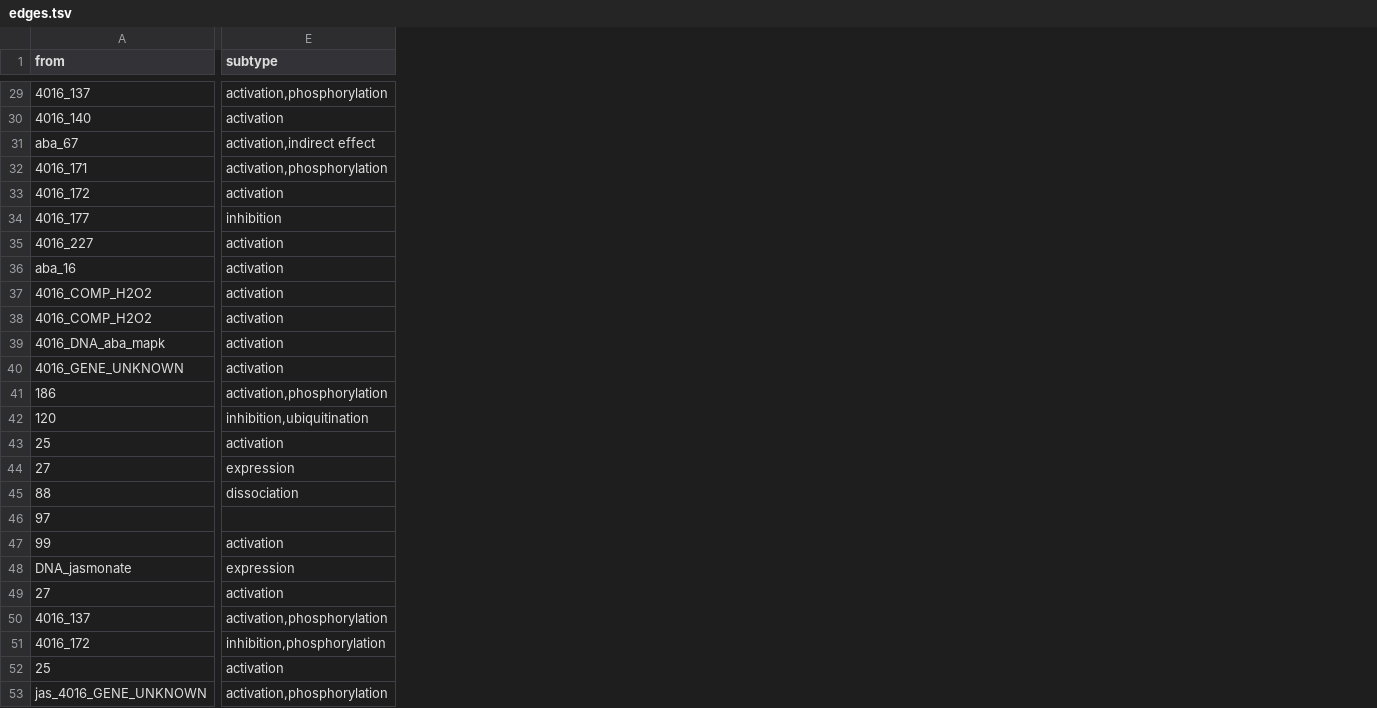
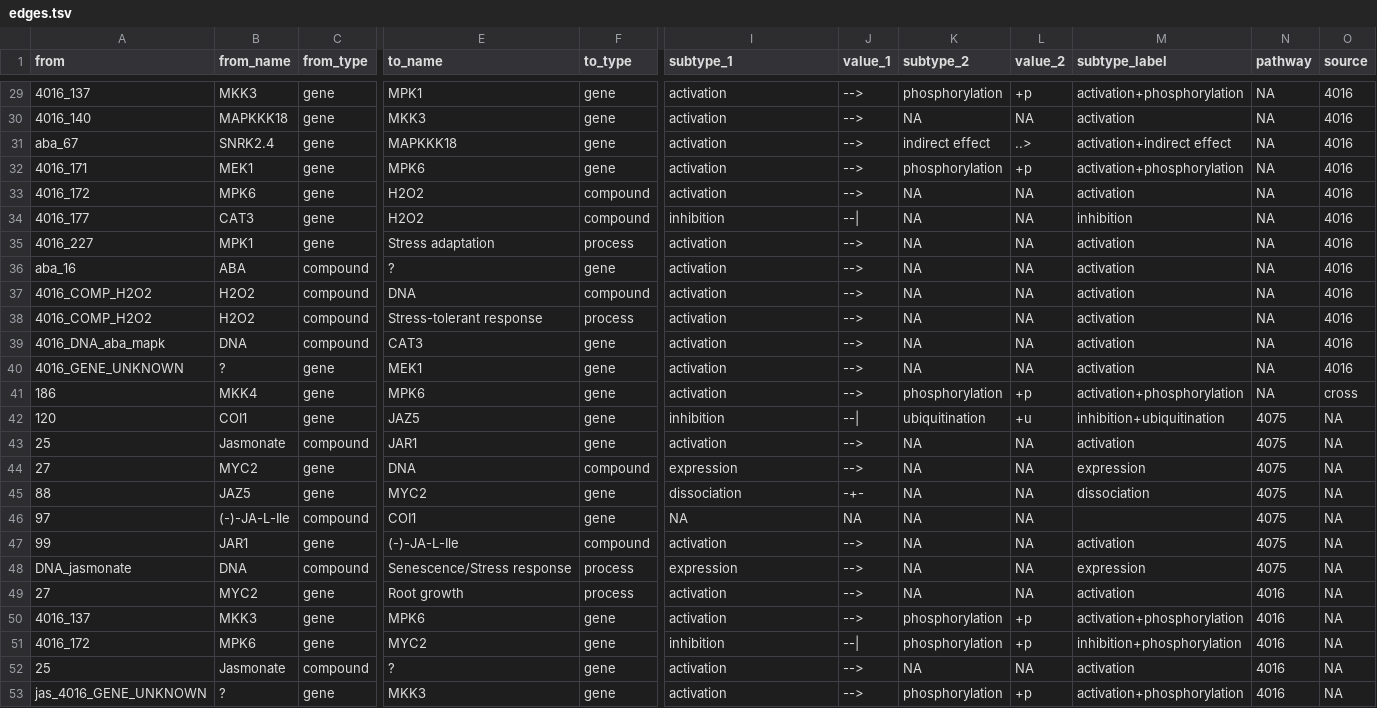
Before and after one commit to lucianofrancoo/PlantRegulatoryNetworkTool, a TSV file: public/data/pathways/AUX_ABA_JAS_MAPK_merged/edges.tsv, drawn as a sheet; only a part is shown, gaps mark what is left out; addresses are those after the commit; the diff covers the shown part only; the diff names each change by its address in the sheet, - before the commit and + after, or states it on an @@ line.

```diff
--- a/public/data/pathways/AUX_ABA_JAS_MAPK_merged/edges.tsv
+++ b/public/data/pathways/AUX_ABA_JAS_MAPK_merged/edges.tsv
+column B (from_name), rows 29-53: MKK3 | MAPKKK18 | SNRK2.4 | MEK1 | MPK6 | CAT3 | MPK1 | ABA | H2O2 | H2O2 | DNA | ? | MKK4 | COI1 | Jasmonate | MYC2 | JAZ5 | (-)-JA-L-Ile | JAR1 | DNA | MYC2 | MKK3 | MPK6 | Jasmonate | ?
+column C (from_type), rows 29-53: gene | gene | gene | gene | gene | gene | gene | compound | compound | compound | compound | gene | gene | gene | compound | gene | gene | compound | gene | compound | gene | gene | gene | compound | gene
+column E (to_name), rows 29-53: MPK1 | MKK3 | MAPKKK18 | MPK6 | H2O2 | H2O2 | Stress adaptation | ? | DNA | Stress-tolerant response | CAT3 | MEK1 | MPK6 | JAZ5 | JAR1 | DNA | MYC2 | COI1 | (-)-JA-L-Ile | Senescence/Stress response | Root growth | MPK6 | MYC2 | ? | MKK3
+column F (to_type), rows 29-53: gene | gene | gene | gene | compound | compound | process | gene | compound | process | gene | gene | gene | gene | gene | compound | gene | gene | compound | process | process | gene | gene | gene | gene
+column J (value_1), rows 29-53: --> | --> | --> | --> | --> | --| | --> | --> | --> | --> | --> | --> | --> | --| | --> | --> | -+- | NA | --> | --> | --> | --> | --| | --> | -->
+column K (subtype_2), rows 29-53: phosphorylation | NA | indirect effect | phosphorylation | NA | NA | NA | NA | NA | NA | NA | NA | phosphorylation | ubiquitination | NA | NA | NA | NA | NA | NA | NA | phosphorylation | phosphorylation | NA | phosphorylation
+column L (value_2), rows 29-53: +p | NA | ..> | +p | NA | NA | NA | NA | NA | NA | NA | NA | +p | +u | NA | NA | NA | NA | NA | NA | NA | +p | +p | NA | +p
+column M (subtype_label), rows 29-53: activation+phosphorylation | activation | activation+indirect effect | activation+phosphorylation | activation | inhibition | activation | activation | activation | activation | activation | activation | activation+phosphorylation | inhibition+ubiquitination | activation | expression | dissociation |  | activation | expression | activation | activation+phosphorylation | inhibition+phosphorylation | activation | activation+phosphorylation
+column N (pathway), rows 29-53: NA | NA | NA | NA | NA | NA | NA | NA | NA | NA | NA | NA | NA | 4075 | 4075 | 4075 | 4075 | 4075 | 4075 | 4075 | 4016 | 4016 | 4016 | 4016 | 4016
+column O (source), rows 29-53: 4016 | 4016 | 4016 | 4016 | 4016 | 4016 | 4016 | 4016 | 4016 | 4016 | 4016 | 4016 | cross | NA | NA | NA | NA | NA | NA | NA | NA | NA | NA | NA | NA
-I1: subtype
+I1: subtype_1
-I29 (subtype_1): activation,phosphorylation
+I29 (subtype_1): activation
-I31 (subtype_1): activation,indirect effect
+I31 (subtype_1): activation
-I32 (subtype_1): activation,phosphorylation
+I32 (subtype_1): activation
-I41 (subtype_1): activation,phosphorylation
+I41 (subtype_1): activation
-I42 (subtype_1): inhibition,ubiquitination
+I42 (subtype_1): inhibition
-I46 (subtype_1): (empty)
+I46 (subtype_1): NA
-I50 (subtype_1): activation,phosphorylation
+I50 (subtype_1): activation
-I51 (subtype_1): inhibition,phosphorylation
+I51 (subtype_1): inhibition
-I53 (subtype_1): activation,phosphorylation
+I53 (subtype_1): activation
```
Also changed, not shown: 20 edited cells elsewhere in this file, public/data/pathways/AUX_ABA_JAS_MAPK_merged/content.tsv, public/data/pathways/AUX_ABA_JAS_MAPK_merged/nodes.tsv, 6 other files.
